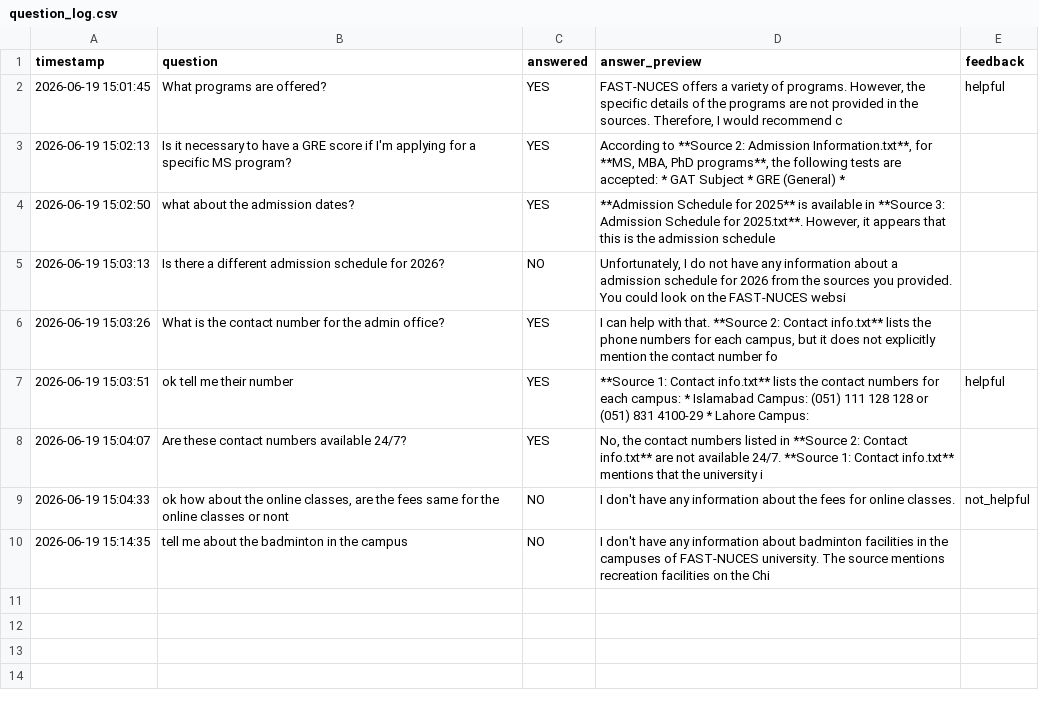
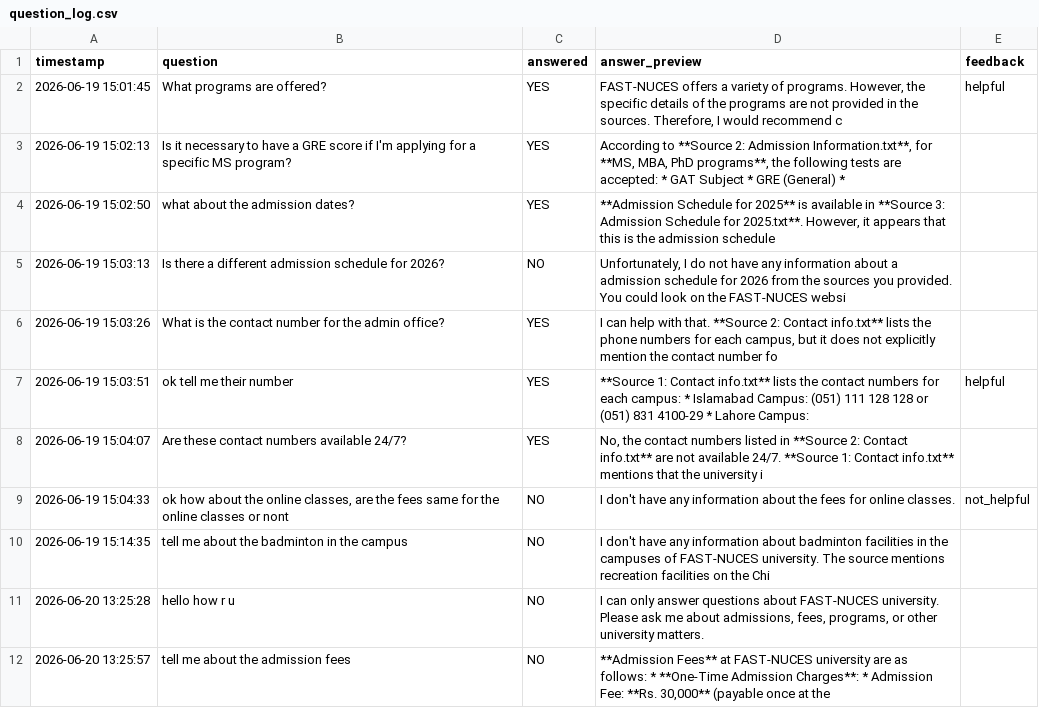
Before and after one commit to neamah-k/UNI-BOT, a CSV file: question_log.csv, drawn as a sheet.

```diff
--- a/question_log.csv
+++ b/question_log.csv
@@ -10 +10,3 @@ timestamp,question,answered,answer_preview,feedback
 "2026-06-19 15:14:35","tell me about the badminton in the campus","NO","I don't have any information about badminton facilities in the campuses of FAST-NUCES university. The source mentions recreation facilities on the Chi",""
+"2026-06-20 13:25:28","hello how r u","NO","I can only answer questions about FAST-NUCES university. Please ask me about admissions, fees, programs, or other university matters.",""
+"2026-06-20 13:25:57","tell me about the admission fees","NO","**Admission Fees** at FAST-NUCES university are as follows:  * **One-Time Admission Charges**:   * Admission Fee: **Rs. 30,000** (payable once at the ",""
```
Also changed, not shown: 3 other files.
